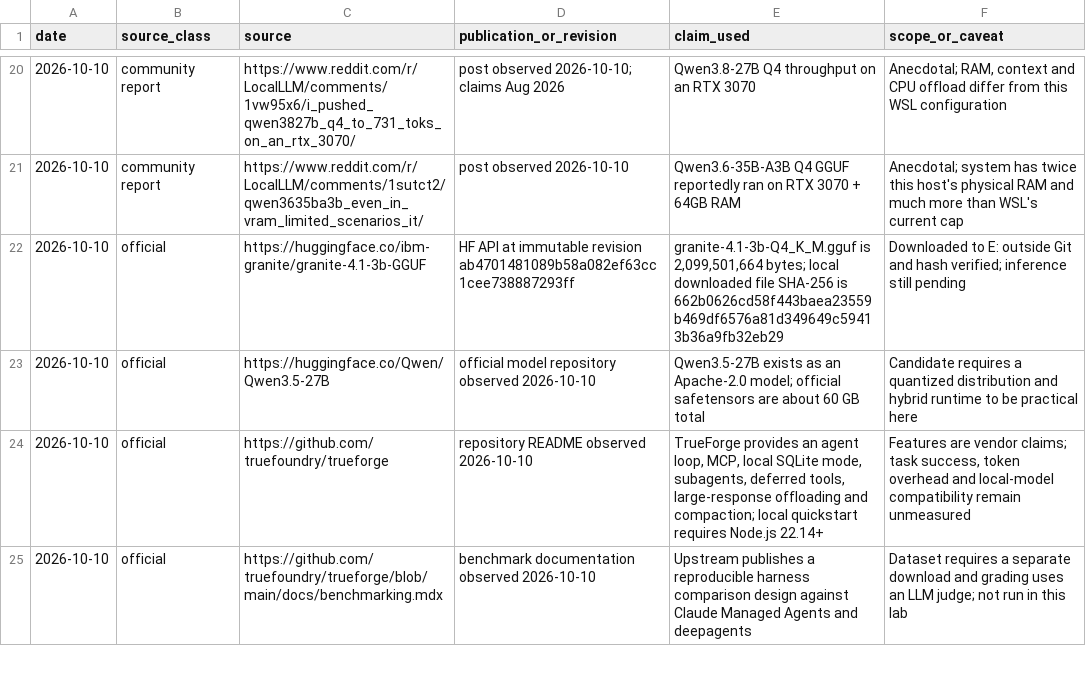
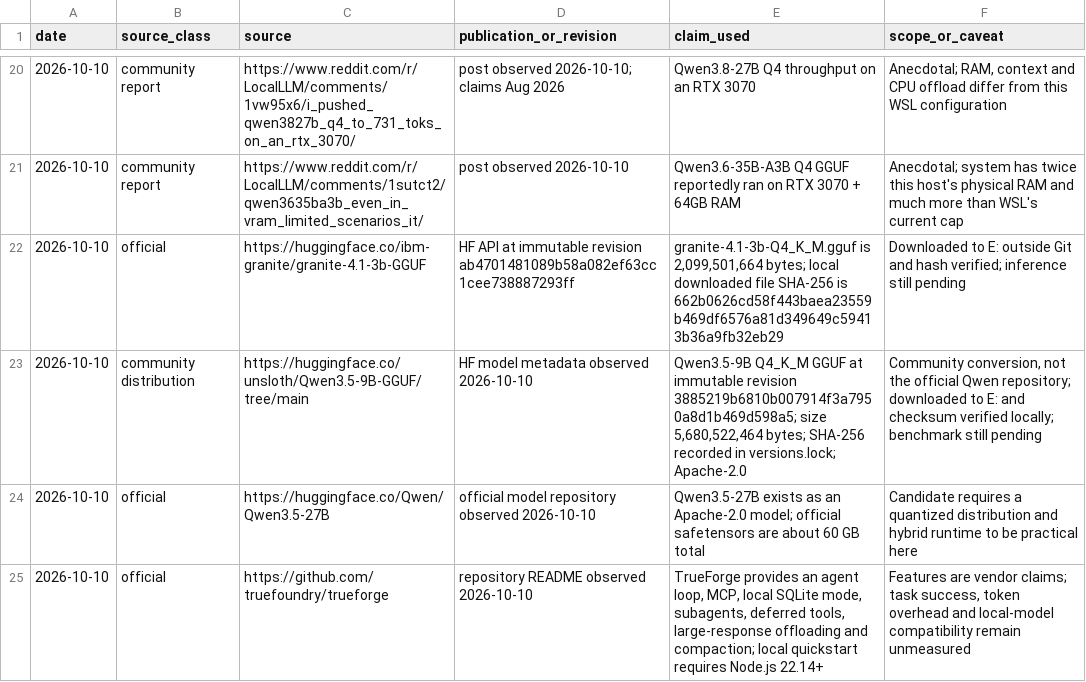
Before and after one commit to andresichelero/local-llm-lab, a CSV file: research/source-ledger.csv, drawn as a sheet; only a part is shown, gaps mark what is left out; the shorter side is filled out with more unchanged rows; the diff names each change by its address in the sheet, - before the commit and + after, or states it on an @@ line.

Commit message:
bench: pin Qwen 3.5 GGUF runtime comparison

```diff
--- a/research/source-ledger.csv
+++ b/research/source-ledger.csv
+row 23: 2026-10-10 | community distribution | https://huggingface.co/unsloth/Qwen3.5-9B-GGUF/tree/main | HF model metadata observed 2026-10-10 | Qwen3.5-9B Q4_K_M GGUF at immutable revision 3885219b6810b007914f3a7950a8d1b469d598a5; size 5,680,522,464 bytes; SHA-256 recorded in versions.lock; Apache-2.0 | Community conversion, not the official Qwen repository; downloaded to E: and checksum verified locally; benchmark still pending
```
Also changed, not shown: 4 other files.
